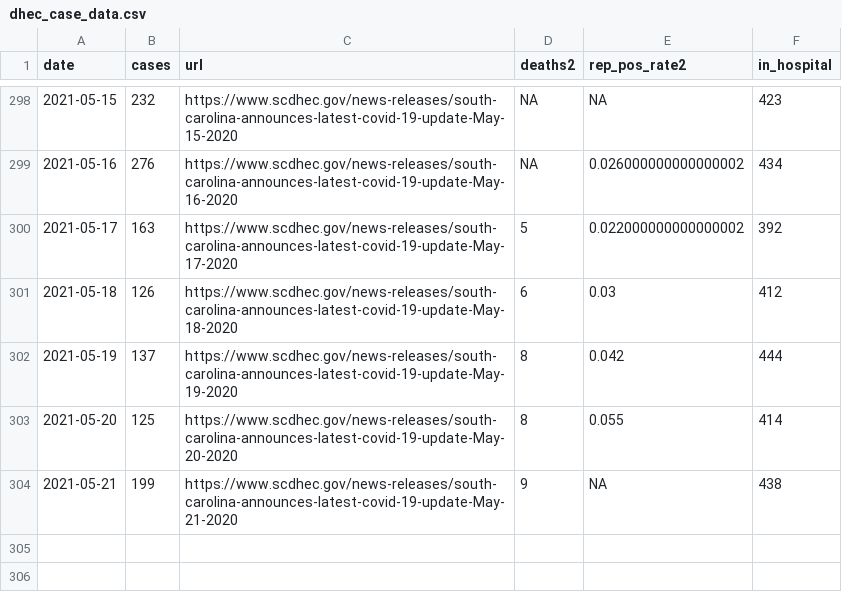
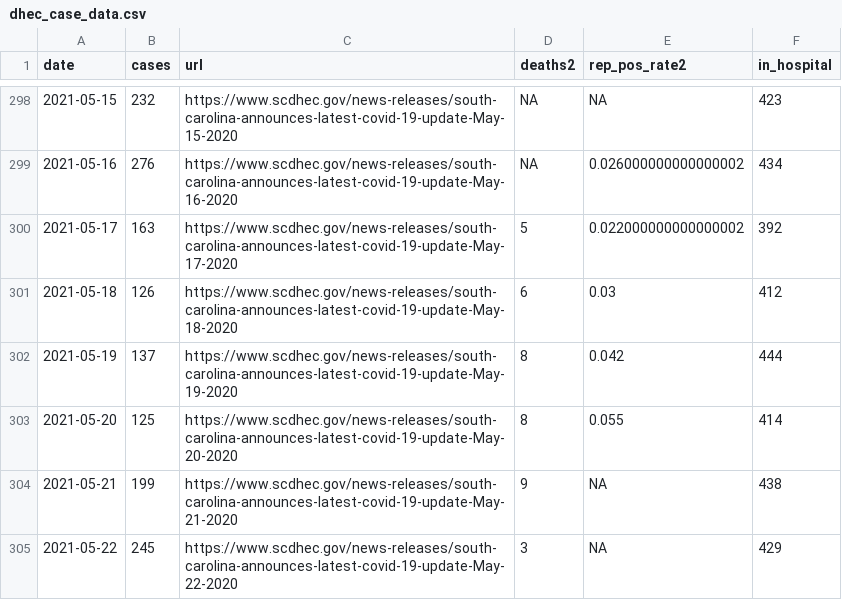
Before and after one commit to jacob-long/SC-COVID-19-Dashboard, a CSV file: dhec_case_data.csv, drawn as a sheet; only a part is shown, gaps mark what is left out; the diff names each change by its address in the sheet, - before the commit and + after, or states it on an @@ line.

```diff
--- a/dhec_case_data.csv
+++ b/dhec_case_data.csv
+row 305: 2021-05-22 | 245 | https://www.scdhec.gov/news-releases/south-carolina-announces-latest-covid-19-update-May-22-2020 | 3 | NA | 429
```
Also changed, not shown: 1 other file.
